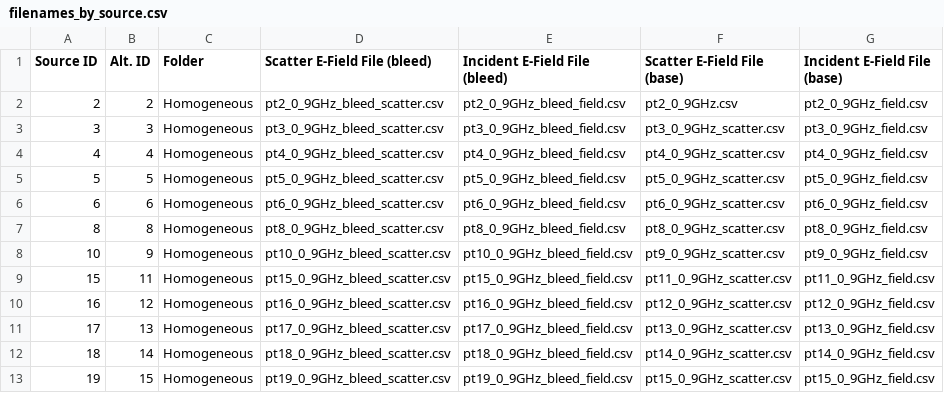
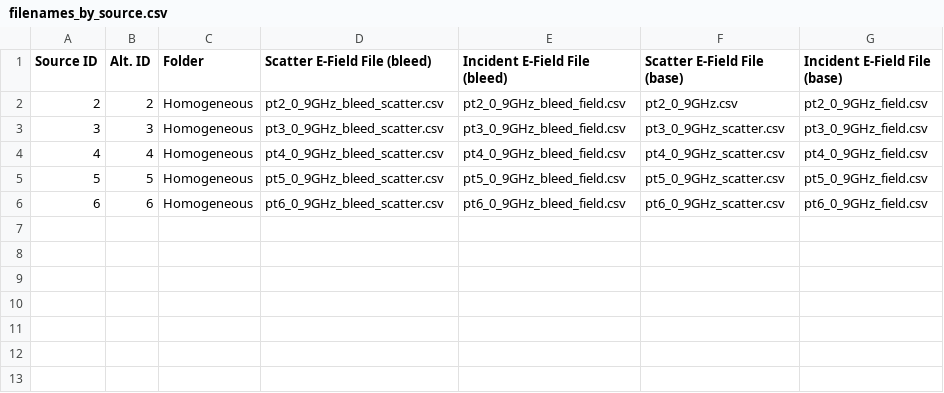
Before and after one commit to hjbaum/bim, a CSV file: Python/filenames_by_source.csv, drawn as a sheet.

```diff
--- a/Python/filenames_by_source.csv
+++ b/Python/filenames_by_source.csv
@@ -6,8 +6 @@
 6,6,Homogeneous,pt6_0_9GHz_bleed_scatter.csv,pt6_0_9GHz_bleed_field.csv,pt6_0_9GHz_scatter.csv,pt6_0_9GHz_field.csv
-8,8,Homogeneous,pt8_0_9GHz_bleed_scatter.csv,pt8_0_9GHz_bleed_field.csv,pt8_0_9GHz_scatter.csv,pt8_0_9GHz_field.csv
-10,9,Homogeneous,pt10_0_9GHz_bleed_scatter.csv,pt10_0_9GHz_bleed_field.csv,pt9_0_9GHz_scatter.csv,pt9_0_9GHz_field.csv
-15,11,Homogeneous,pt15_0_9GHz_bleed_scatter.csv,pt15_0_9GHz_bleed_field.csv,pt11_0_9GHz_scatter.csv,pt11_0_9GHz_field.csv
-16,12,Homogeneous,pt16_0_9GHz_bleed_scatter.csv,pt16_0_9GHz_bleed_field.csv,pt12_0_9GHz_scatter.csv,pt12_0_9GHz_field.csv
-17,13,Homogeneous,pt17_0_9GHz_bleed_scatter.csv,pt17_0_9GHz_bleed_field.csv,pt13_0_9GHz_scatter.csv,pt13_0_9GHz_field.csv
-18,14,Homogeneous,pt18_0_9GHz_bleed_scatter.csv,pt18_0_9GHz_bleed_field.csv,pt14_0_9GHz_scatter.csv,pt14_0_9GHz_field.csv
-19,15,Homogeneous,pt19_0_9GHz_bleed_scatter.csv,pt19_0_9GHz_bleed_field.csv,pt15_0_9GHz_scatter.csv,pt15_0_9GHz_field.csv
```
Also changed, not shown: 3 other files.
